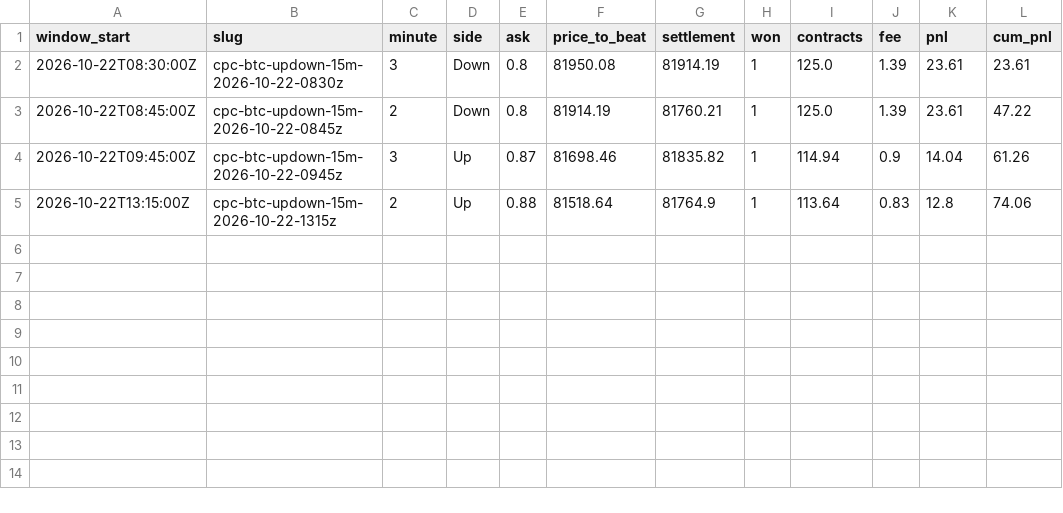
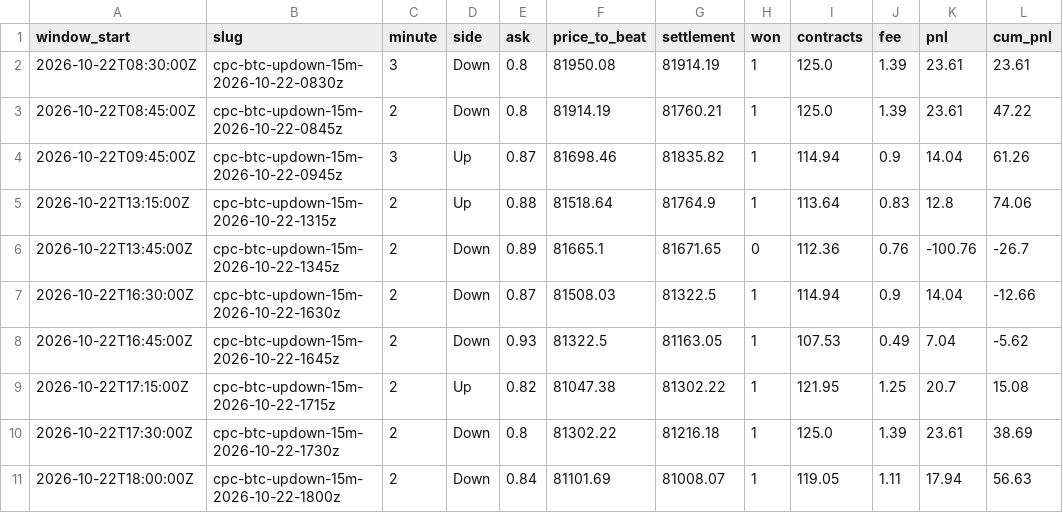
Before and after one commit to watkast/predictionbots, a CSV file: polyus/early_favorite/early_favorite_ledger.csv, drawn as a sheet; the diff names each change by its address in the sheet, - before the commit and + after, or states it on an @@ line.

Commit message:
polyus 2026-10-22T18:31:46Z

```diff
--- a/polyus/early_favorite/early_favorite_ledger.csv
+++ b/polyus/early_favorite/early_favorite_ledger.csv
+row 6: 2026-10-22T13:45:00Z | cpc-btc-updown-15m-2026-10-22-1345z | 2 | Down | 0.89 | 81665.1 | 81671.65 | 0 | 112.36 | 0.76 | -100.76 | -26.7
+row 7: 2026-10-22T16:30:00Z | cpc-btc-updown-15m-2026-10-22-1630z | 2 | Down | 0.87 | 81508.03 | 81322.5 | 1 | 114.94 | 0.9 | 14.04 | -12.66
+row 8: 2026-10-22T16:45:00Z | cpc-btc-updown-15m-2026-10-22-1645z | 2 | Down | 0.93 | 81322.5 | 81163.05 | 1 | 107.53 | 0.49 | 7.04 | -5.62
+row 9: 2026-10-22T17:15:00Z | cpc-btc-updown-15m-2026-10-22-1715z | 2 | Up | 0.82 | 81047.38 | 81302.22 | 1 | 121.95 | 1.25 | 20.7 | 15.08
+row 10: 2026-10-22T17:30:00Z | cpc-btc-updown-15m-2026-10-22-1730z | 2 | Down | 0.8 | 81302.22 | 81216.18 | 1 | 125.0 | 1.39 | 23.61 | 38.69
+row 11: 2026-10-22T18:00:00Z | cpc-btc-updown-15m-2026-10-22-1800z | 2 | Down | 0.84 | 81101.69 | 81008.07 | 1 | 119.05 | 1.11 | 17.94 | 56.63
```
Also changed, not shown: 26 other files.
